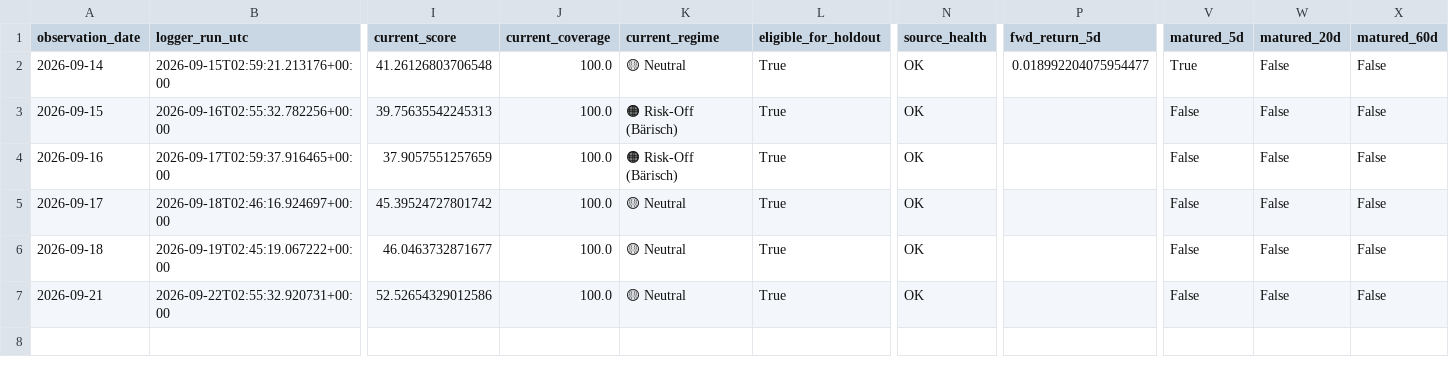
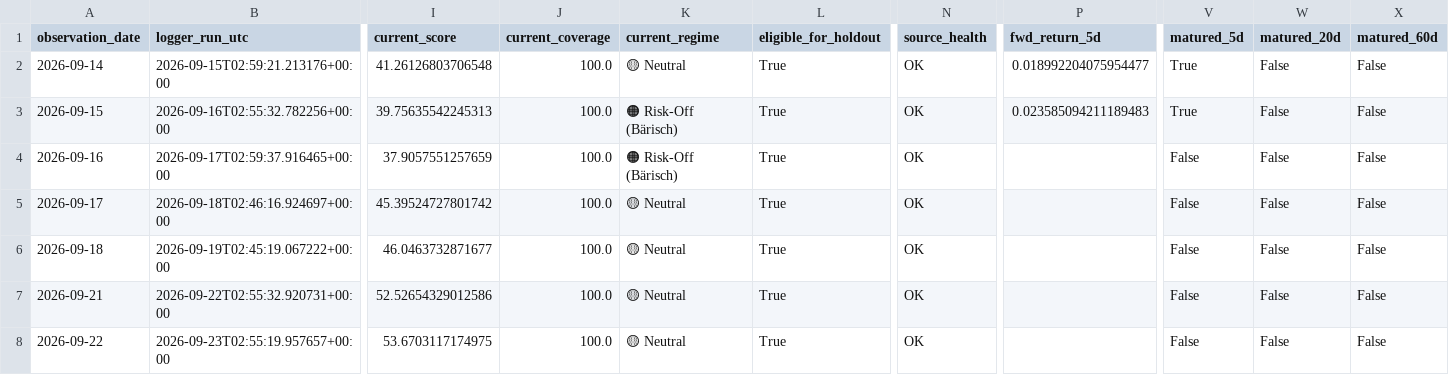
Before and after one commit to bolzp85-gif/regime_backtest, a CSV file: shadow_logs/sp500_shadow_log.csv, drawn as a sheet; only a part is shown, gaps mark what is left out; rows hold the shown columns only; the diff names each change by its address in the sheet, - before the commit and + after, or states it on an @@ line.

```diff
--- a/shadow_logs/sp500_shadow_log.csv
+++ b/shadow_logs/sp500_shadow_log.csv
-P3 (fwd_return_5d): (empty)
+P3 (fwd_return_5d): 0.023585094211189483
-V3 (matured_5d): False
+V3 (matured_5d): True
+row 8: 2026-09-22 | 2026-09-23T02:55:19.957657+00:00 | 53.6703117174975 | 100.0 | 🟡 Neutral | True | OK |  | False | False | False
```
Also changed, not shown: shadow_logs/sp500_shadow_evaluation_history.csv, shadow_logs/sp500_shadow_evaluation_summary.csv, 2 other files.
